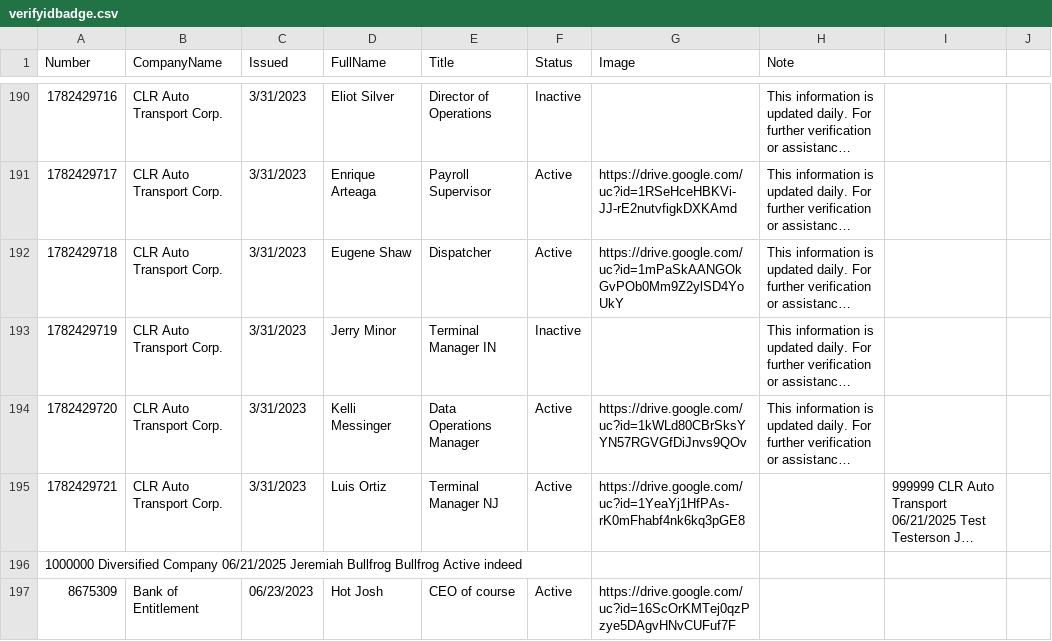
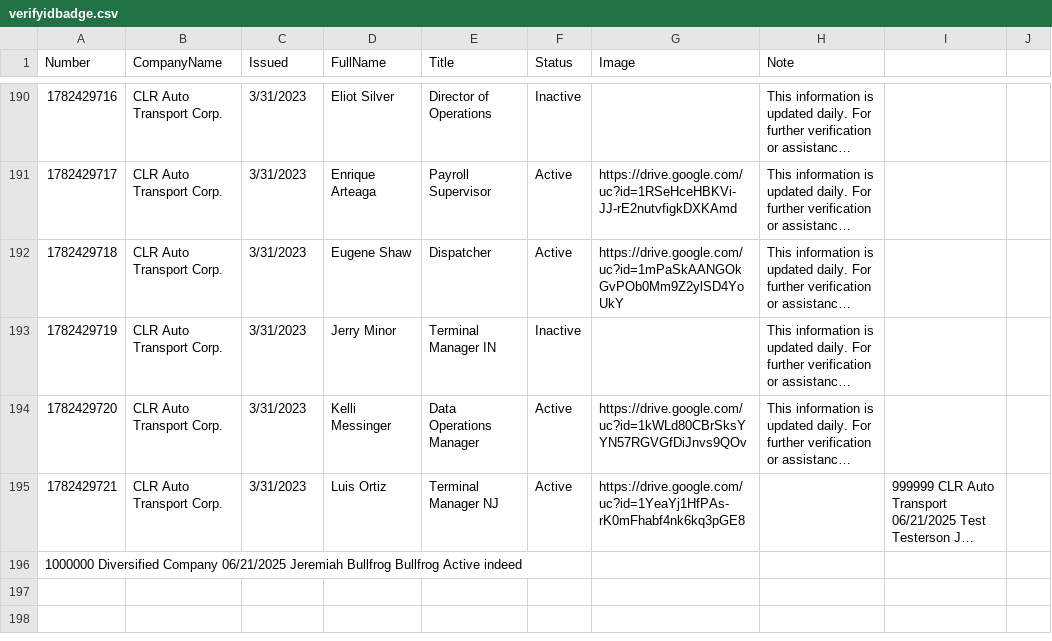
Before and after one commit to diversifiedcompany/badge-data, a CSV file: verifyidbadge.csv, drawn as a sheet; only a part is shown, gaps mark what is left out; long unchanged cells end in ….

Commit message:
Update via Admin Panel

```diff
--- a/verifyidbadge.csv
+++ b/verifyidbadge.csv
@@ -198,2 +198 @@ Number,CompanyName,Issued,FullName,Title,Status,Image,Note,
 1000000	Diversified Company	06/21/2025	Jeremiah Bullfrog	Bullfrog	Active		indeed
-8675309,Bank of Entitlement,06/23/2023,Hot Josh,CEO of course,Active,https://drive.google.com/uc?id=16ScOrKMTej0qzPzye5DAgvHNvCUFuf7F,
```
